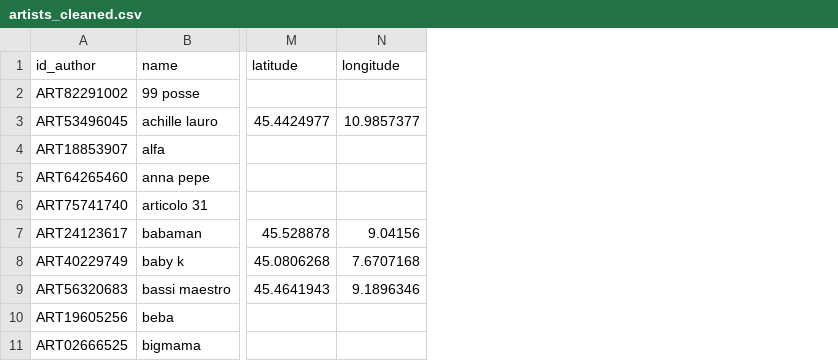
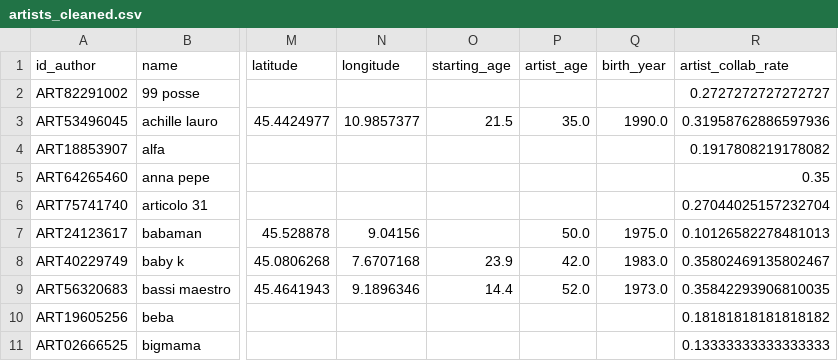
Before and after one commit to abderrahmane-salmi/UNIPI-Data-Mining-Project, a CSV file: datasets/artists_cleaned.csv, drawn as a sheet; only a part is shown, gaps mark what is left out; the diff names each change by its address in the sheet, - before the commit and + after, or states it on an @@ line.

Commit message:
complete data understanding and preparation

```diff
--- a/datasets/artists_cleaned.csv
+++ b/datasets/artists_cleaned.csv
+column O (starting_age), rows 3-9: 21.5 |  |  |  |  | 23.9 | 14.4
+column P (artist_age), rows 3-9: 35.0 |  |  |  | 50.0 | 42.0 | 52.0
+column Q (birth_year), rows 3-9: 1990.0 |  |  |  | 1975.0 | 1983.0 | 1973.0
+column R (artist_collab_rate), rows 2-11: 0.2727272727272727 | 0.31958762886597936 | 0.1917808219178082 | 0.35 | 0.27044025157232704 | 0.10126582278481013 | 0.35802469135802467 | 0.35842293906810035 | 0.18181818181818182 | 0.13333333333333333
```
Also changed, not shown: 4 other files.
